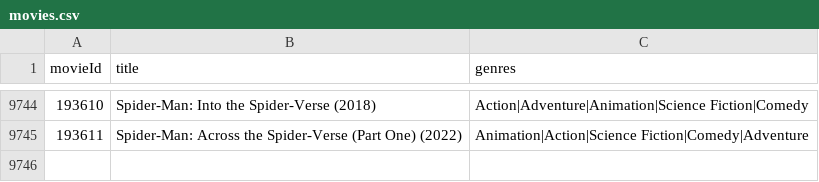
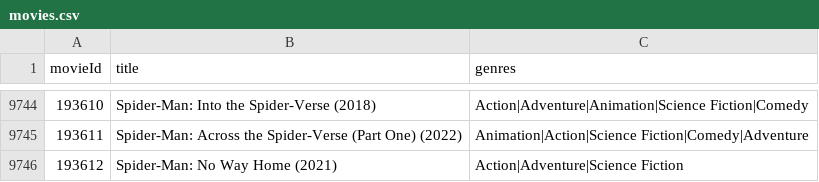
Before and after one commit to datreus10/BigData-RecommenderSystem, a CSV file: data/small/movies.csv, drawn as a sheet; only a part is shown, gaps mark what is left out; the diff names each change by its address in the sheet, - before the commit and + after, or states it on an @@ line.

```diff
--- a/data/small/movies.csv
+++ b/data/small/movies.csv
+row 9746: 193612 | Spider-Man: No Way Home (2021) | Action|Adventure|Science Fiction
```
Also changed, not shown: data/small/links.csv, 2 other files.
